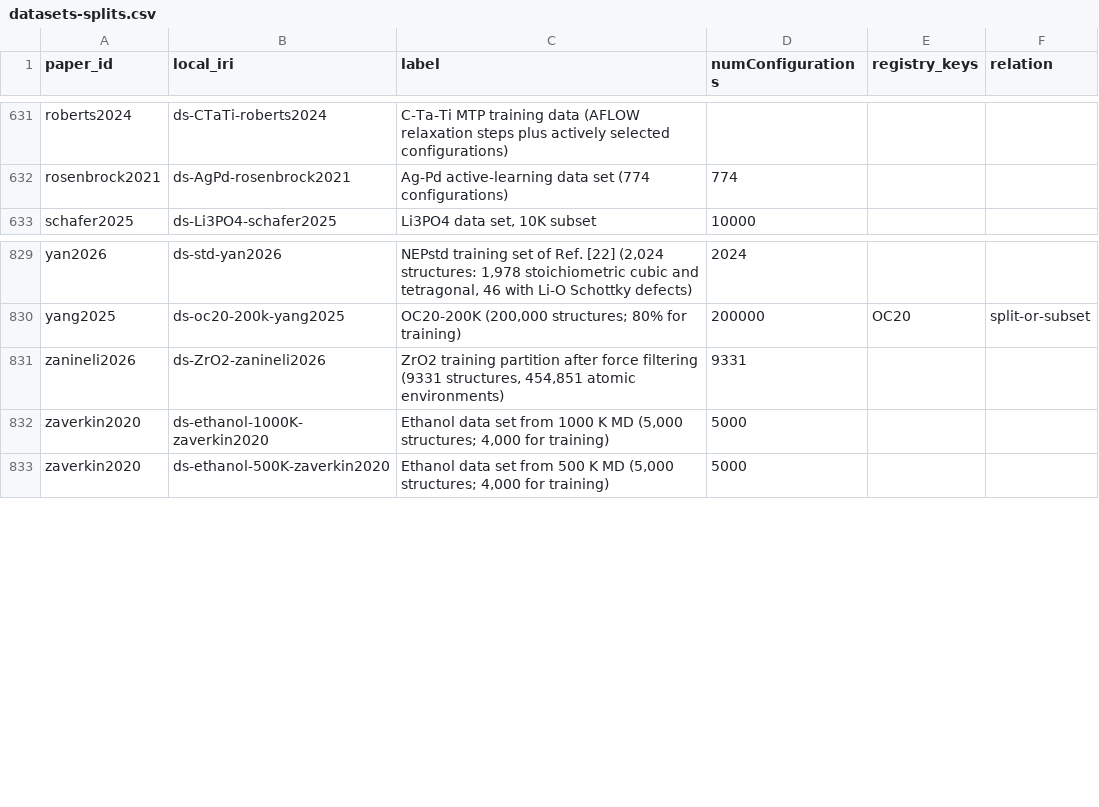
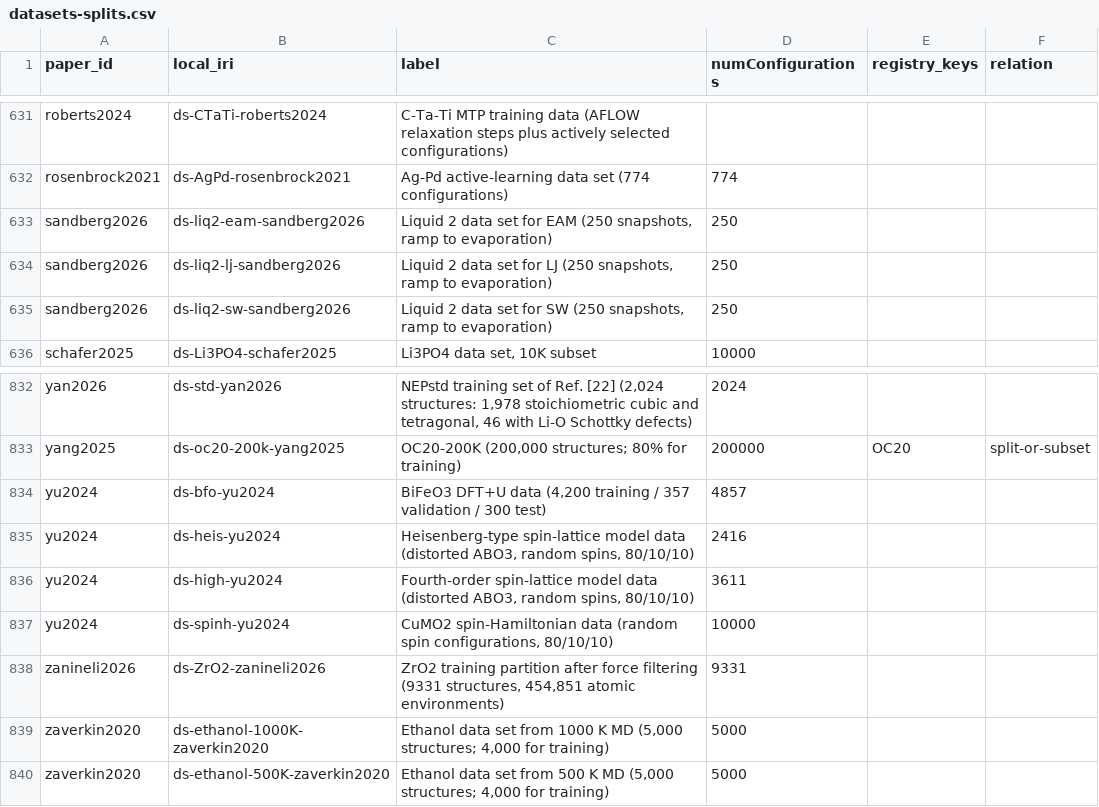
Before and after one commit to danielhz/mlips-ontology, a CSV file: artifacts/kg/datasets-splits.csv, drawn as a sheet; only a part is shown, gaps mark what is left out.

```diff
--- a/artifacts/kg/datasets-splits.csv
+++ b/artifacts/kg/datasets-splits.csv
@@ -632,2 +632,5 @@ roberts2024,ds-CTaTi-roberts2024,C-Ta-Ti MTP training data (AFLOW relaxation ste
 rosenbrock2021,ds-AgPd-rosenbrock2021,Ag-Pd active-learning data set (774 configurations),774,,
+sandberg2026,ds-liq2-eam-sandberg2026,"Liquid 2 data set for EAM (250 snapshots, ramp to evaporation)",250,,
+sandberg2026,ds-liq2-lj-sandberg2026,"Liquid 2 data set for LJ (250 snapshots, ramp to evaporation)",250,,
+sandberg2026,ds-liq2-sw-sandberg2026,"Liquid 2 data set for SW (250 snapshots, ramp to evaporation)",250,,
 schafer2025,ds-Li3PO4-schafer2025,"Li3PO4 data set, 10K subset",10000,,
@@ -830,2 +833,6 @@ yan2026,ds-std-yan2026,"NEPstd training set of Ref. [22] (2,024 structures: 1,97
 yang2025,ds-oc20-200k-yang2025,"OC20-200K (200,000 structures; 80% for training)",200000,OC20,split-or-subset
+yu2024,ds-bfo-yu2024,"BiFeO3 DFT+U data (4,200 training / 357 validation / 300 test)",4857,,
+yu2024,ds-heis-yu2024,"Heisenberg-type spin-lattice model data (distorted ABO3, random spins, 80/10/10)",2416,,
+yu2024,ds-high-yu2024,"Fourth-order spin-lattice model data (distorted ABO3, random spins, 80/10/10)",3611,,
+yu2024,ds-spinh-yu2024,"CuMO2 spin-Hamiltonian data (random spin configurations, 80/10/10)",10000,,
 zanineli2026,ds-ZrO2-zanineli2026,"ZrO2 training partition after force filtering (9331 structures, 454,851 atomic environments)",9331,,
```
Also changed, not shown: artifacts/kg/methods-registry.csv, artifacts/kg/population-log.csv, 10 other files.
